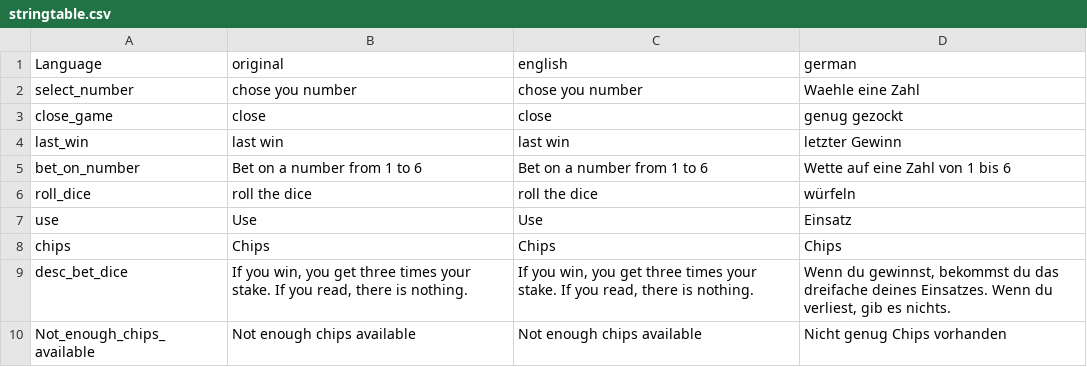
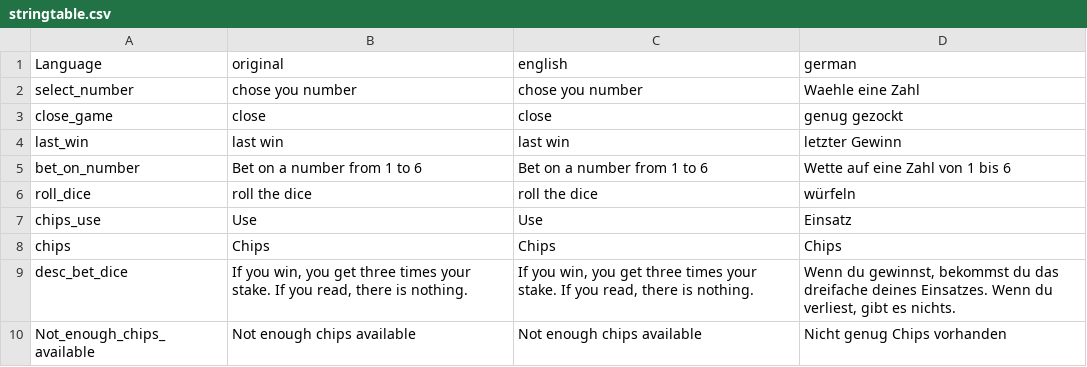
Before and after one commit to ihr-it-projekt/dayzcasino, a CSV file: Addons/DayZCasino/stringtable.csv, drawn as a sheet.

Commit message:
fix typos

```diff
--- a/Addons/DayZCasino/stringtable.csv
+++ b/Addons/DayZCasino/stringtable.csv
@@ -6,5 +6,5 @@
 "roll_dice","roll the dice","roll the dice","würfeln",
-"use","Use","Use","Einsatz",
+"chips_use","Use","Use","Einsatz",
 "chips","Chips","Chips","Chips",
-"desc_bet_dice","If you win, you get three times your stake. If you read, there is nothing.","If you win, you get three times your stake. If you read, there is nothing.","Wenn du gewinnst, bekommst du das dreifache deines Einsatzes. Wenn du verliest, gib es nichts.",
+"desc_bet_dice","If you win, you get three times your stake. If you read, there is nothing.","If you win, you get three times your stake. If you read, there is nothing.","Wenn du gewinnst, bekommst du das dreifache deines Einsatzes. Wenn du verliest, gibt es nichts.",
 "Not_enough_chips_available","Not enough chips available","Not enough chips available","Nicht genug Chips vorhanden"
```
Also changed, not shown: 1 other file.
